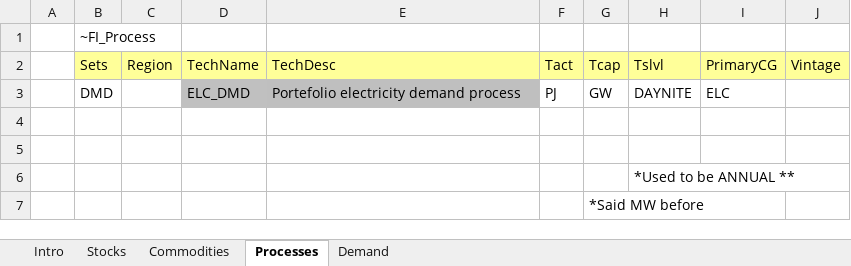
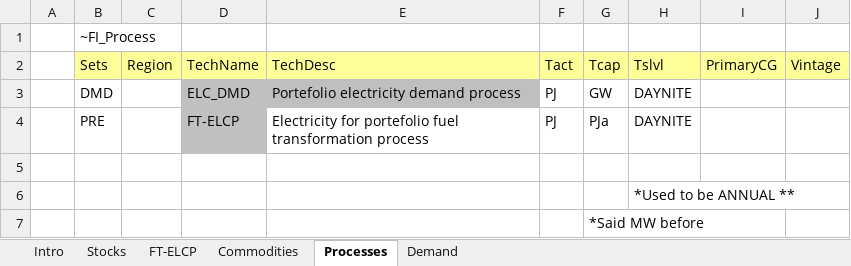
Before and after one commit to Moswalker/Stochastic_invest, an Excel workbook: VT_REG1_ELCDMD_K03.xlsx, sheet Processes, drawn as a sheet; values as stored, in another font and other column widths than the file's, no borders; charts and pictures not drawn; the diff names each change by its address in the sheet, - before the commit and + after, or states it on an @@ line.

```diff
--- a/VT_REG1_ELCDMD_K03.xlsx (sheet Processes)
+++ b/VT_REG1_ELCDMD_K03.xlsx (sheet Processes)
+sheet tab: FT-ELCP
-I3: ELC
+I3: (empty)
-row 4: (empty)
+row 4:  | PRE |  | FT-ELCP | Electricity for portefolio fuel transformation process | PJ | PJa | DAYNITE
-D4 fill: none
+D4 fill: #C0C0C0
```
Also changed, not shown: sheet Stocks, sheet Commodities, sheet Demand, charts or pictures, SubRES_TMPL/SubRes_ELC_DKprices.xlsx, SyncLogs/SynchronizeLogAllEntries - tasks.xlsx, 12 other files.
